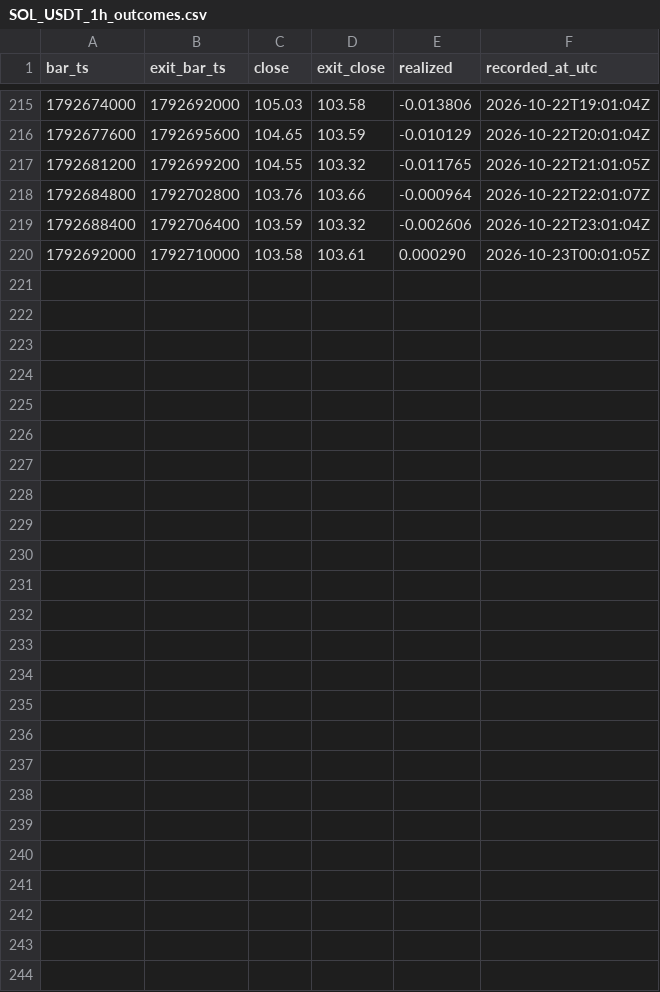
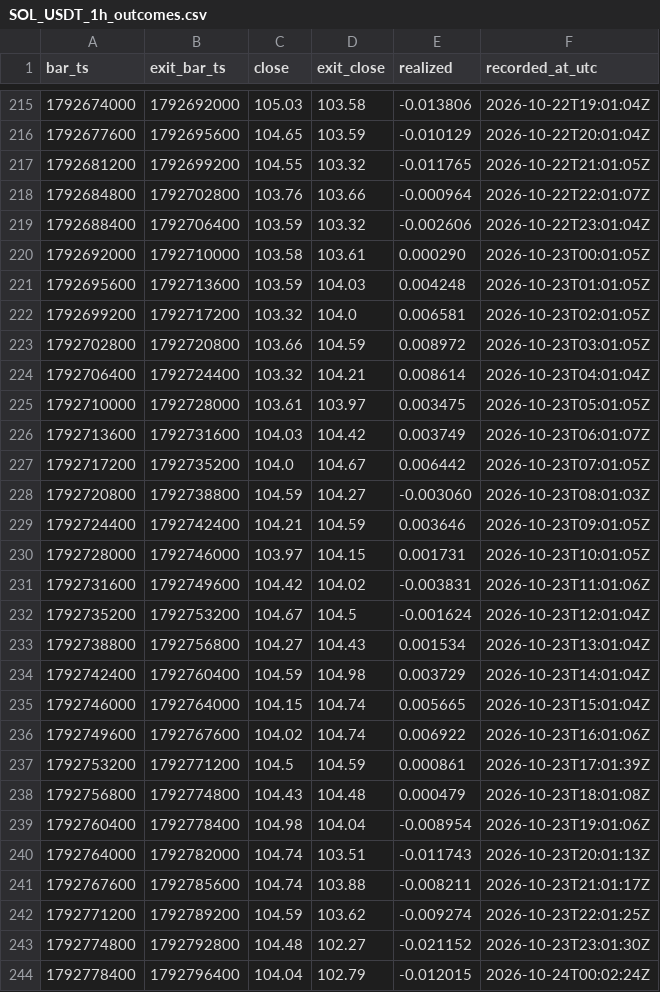
Before and after one commit to jsymen1290/qdm-forward-ledger, a CSV file: ledger/SOL_USDT_1h_outcomes.csv, drawn as a sheet; only a part is shown, gaps mark what is left out.

```diff
--- a/ledger/SOL_USDT_1h_outcomes.csv
+++ b/ledger/SOL_USDT_1h_outcomes.csv
@@ -220 +220,25 @@ bar_ts,exit_bar_ts,close,exit_close,realized,recorded_at_utc
 1792692000,1792710000,103.58,103.61,0.000290,2026-10-23T00:01:05Z
+1792695600,1792713600,103.59,104.03,0.004248,2026-10-23T01:01:05Z
+1792699200,1792717200,103.32,104.0,0.006581,2026-10-23T02:01:05Z
+1792702800,1792720800,103.66,104.59,0.008972,2026-10-23T03:01:05Z
+1792706400,1792724400,103.32,104.21,0.008614,2026-10-23T04:01:04Z
+1792710000,1792728000,103.61,103.97,0.003475,2026-10-23T05:01:05Z
+1792713600,1792731600,104.03,104.42,0.003749,2026-10-23T06:01:07Z
+1792717200,1792735200,104.0,104.67,0.006442,2026-10-23T07:01:05Z
+1792720800,1792738800,104.59,104.27,-0.003060,2026-10-23T08:01:03Z
+1792724400,1792742400,104.21,104.59,0.003646,2026-10-23T09:01:05Z
+1792728000,1792746000,103.97,104.15,0.001731,2026-10-23T10:01:05Z
+1792731600,1792749600,104.42,104.02,-0.003831,2026-10-23T11:01:06Z
+1792735200,1792753200,104.67,104.5,-0.001624,2026-10-23T12:01:04Z
+1792738800,1792756800,104.27,104.43,0.001534,2026-10-23T13:01:04Z
+1792742400,1792760400,104.59,104.98,0.003729,2026-10-23T14:01:04Z
+1792746000,1792764000,104.15,104.74,0.005665,2026-10-23T15:01:04Z
+1792749600,1792767600,104.02,104.74,0.006922,2026-10-23T16:01:06Z
+1792753200,1792771200,104.5,104.59,0.000861,2026-10-23T17:01:39Z
+1792756800,1792774800,104.43,104.48,0.000479,2026-10-23T18:01:08Z
+1792760400,1792778400,104.98,104.04,-0.008954,2026-10-23T19:01:06Z
+1792764000,1792782000,104.74,103.51,-0.011743,2026-10-23T20:01:13Z
+1792767600,1792785600,104.74,103.88,-0.008211,2026-10-23T21:01:17Z
+1792771200,1792789200,104.59,103.62,-0.009274,2026-10-23T22:01:25Z
+1792774800,1792792800,104.48,102.27,-0.021152,2026-10-23T23:01:30Z
+1792778400,1792796400,104.04,102.79,-0.012015,2026-10-24T00:02:24Z
```
Also changed, not shown: ledger/BTC_USDT_1h_outcomes.csv, ledger/BTC_USDT_1h_predictions.csv, 17 other files.
